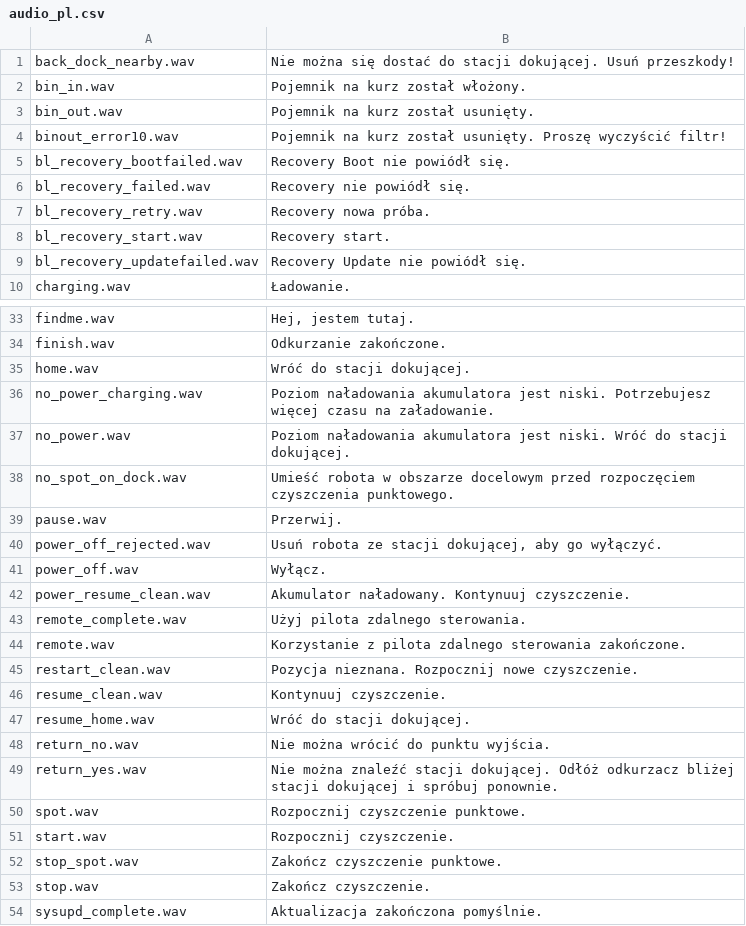
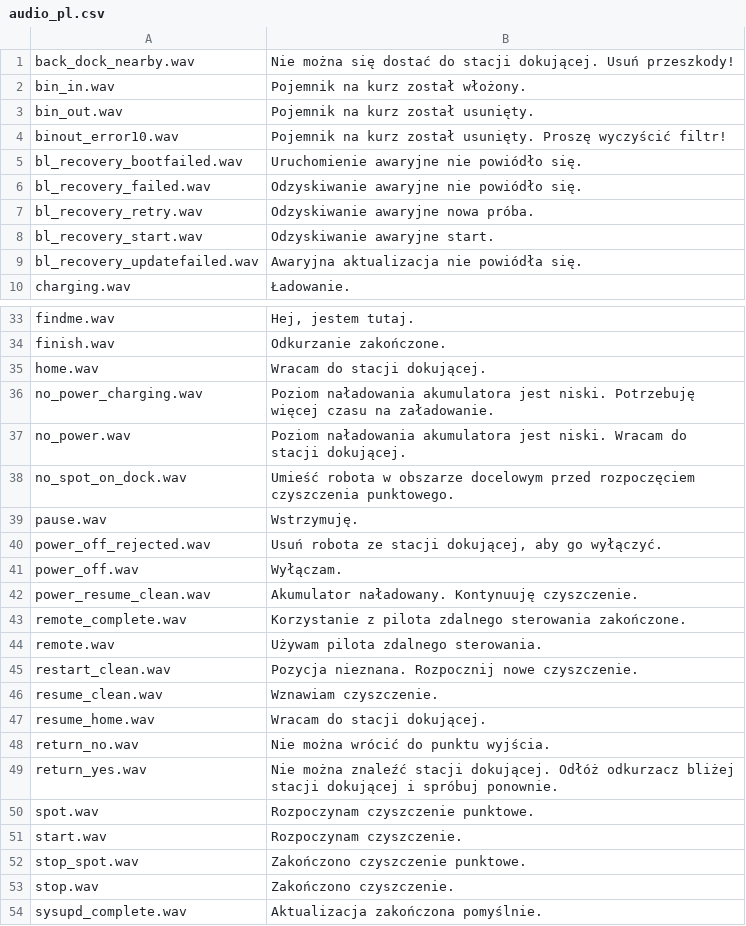
Before and after one commit to dgiese/dustcloud, a CSV file: devices/xiaomi.vacuum/audio_generator/language/audio_pl.csv, drawn as a sheet; only a part is shown, gaps mark what is left out; the diff covers the shown part only.

Commit message:
Polish translations improvements
Former-commit-id: fdbce3f8e235d921c9fa90e9c16c5f28468a47fe

```diff
--- a/devices/xiaomi.vacuum/audio_generator/language/audio_pl.csv
+++ b/devices/xiaomi.vacuum/audio_generator/language/audio_pl.csv
@@ -4,7 +4,7 @@ bin_out.wav,Pojemnik na kurz został usunięty.
 binout_error10.wav,Pojemnik na kurz został usunięty. Proszę wyczyścić filtr!
-bl_recovery_bootfailed.wav,Recovery Boot nie powiódł się.
-bl_recovery_failed.wav,Recovery nie powiódł się.
-bl_recovery_retry.wav,Recovery nowa próba.
-bl_recovery_start.wav,Recovery start.
-bl_recovery_updatefailed.wav,Recovery Update nie powiódł się.
+bl_recovery_bootfailed.wav,Uruchomienie awaryjne nie powiódło się.
+bl_recovery_failed.wav,Odzyskiwanie awaryjne nie powiódło się.
+bl_recovery_retry.wav,Odzyskiwanie awaryjne nowa próba.
+bl_recovery_start.wav,Odzyskiwanie awaryjne start.
+bl_recovery_updatefailed.wav,Awaryjna aktualizacja nie powiódła się.
 charging.wav,Ładowanie.
@@ -34,21 +34,21 @@ findme.wav,"Hej, jestem tutaj."
 finish.wav,Odkurzanie zakończone.
-home.wav,Wróć do stacji dokującej.
-no_power_charging.wav,Poziom naładowania akumulatora jest niski. Potrzebujesz więcej czasu na załadowanie.
-no_power.wav,Poziom naładowania akumulatora jest niski. Wróć do stacji dokującej.
+home.wav,Wracam do stacji dokującej.
+no_power_charging.wav,Poziom naładowania akumulatora jest niski. Potrzebuję więcej czasu na załadowanie.
+no_power.wav,Poziom naładowania akumulatora jest niski. Wracam do stacji dokującej.
 no_spot_on_dock.wav,Umieść robota w obszarze docelowym przed rozpoczęciem czyszczenia punktowego.
-pause.wav,Przerwij.
+pause.wav,Wstrzymuję.
 power_off_rejected.wav,"Usuń robota ze stacji dokującej, aby go wyłączyć."
-power_off.wav,Wyłącz.
-power_resume_clean.wav,Akumulator naładowany. Kontynuuj czyszczenie.
-remote_complete.wav,Użyj pilota zdalnego sterowania.
-remote.wav,Korzystanie z pilota zdalnego sterowania zakończone.
+power_off.wav,Wyłączam.
+power_resume_clean.wav,Akumulator naładowany. Kontynuuję czyszczenie.
+remote_complete.wav,Korzystanie z pilota zdalnego sterowania zakończone.
+remote.wav,Używam pilota zdalnego sterowania.
 restart_clean.wav,Pozycja nieznana. Rozpocznij nowe czyszczenie.
-resume_clean.wav,Kontynuuj czyszczenie.
-resume_home.wav,Wróć do stacji dokującej.
+resume_clean.wav,Wznawiam czyszczenie.
+resume_home.wav,Wracam do stacji dokującej.
 return_no.wav,Nie można wrócić do punktu wyjścia.
 return_yes.wav,Nie można znaleźć stacji dokującej. Odłóż odkurzacz bliżej stacji dokującej i spróbuj ponownie.
-spot.wav,Rozpocznij czyszczenie punktowe.
-start.wav,Rozpocznij czyszczenie.
-stop_spot.wav,Zakończ czyszczenie punktowe.
-stop.wav,Zakończ czyszczenie.
+spot.wav,Rozpoczynam czyszczenie punktowe.
+start.wav,Rozpoczynam czyszczenie.
+stop_spot.wav,Zakończono czyszczenie punktowe.
+stop.wav,Zakończono czyszczenie.
 sysupd_complete.wav,Aktualizacja zakończona pomyślnie.
```
Also changed, not shown: 2 edited cells elsewhere in this file.
